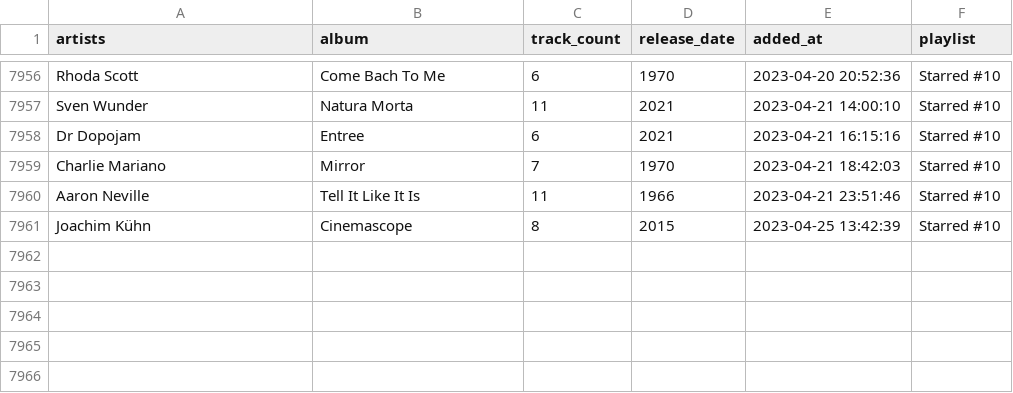
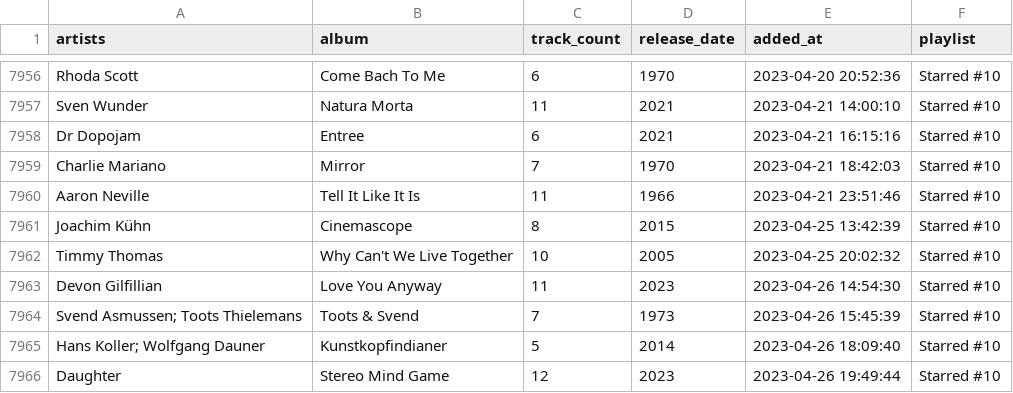
Before and after one commit to ccb012100/spotify-playlists, a TSV file: albums.tsv, drawn as a sheet; only a part is shown, gaps mark what is left out; the diff names each change by its address in the sheet, - before the commit and + after, or states it on an @@ line.

Commit message:
add 5 albums

```diff
--- a/albums.tsv
+++ b/albums.tsv
+row 7962: Timmy Thomas | Why Can't We Live Together | 10 | 2005 | 2023-04-25 20:02:32 | Starred #10
+row 7963: Devon Gilfillian | Love You Anyway | 11 | 2023 | 2023-04-26 14:54:30 | Starred #10
+row 7964: Svend Asmussen; Toots Thielemans | Toots & Svend | 7 | 1973 | 2023-04-26 15:45:39 | Starred #10
+row 7965: Hans Koller; Wolfgang Dauner | Kunstkopfindianer | 5 | 2014 | 2023-04-26 18:09:40 | Starred #10
+row 7966: Daughter | Stereo Mind Game | 12 | 2023 | 2023-04-26 19:49:44 | Starred #10
```
